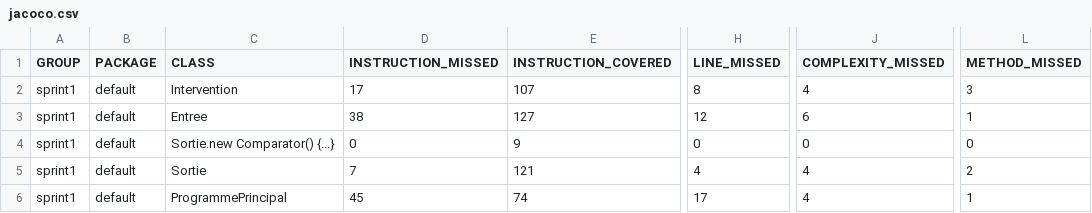
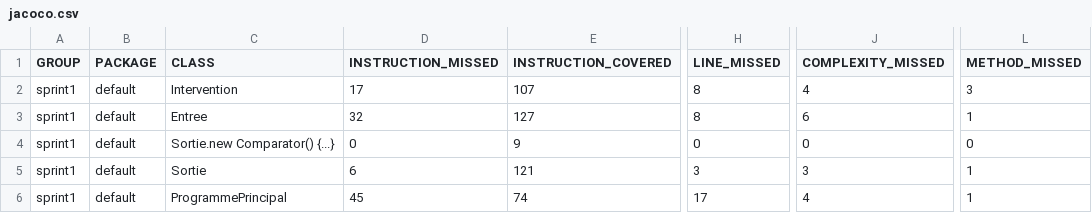
Before and after one commit to NadiaIdrissa/sprint1, a CSV file: target/site/jacoco/jacoco.csv, drawn as a sheet; only a part is shown, gaps mark what is left out; the diff names each change by its address in the sheet, - before the commit and + after, or states it on an @@ line.

```diff
--- a/target/site/jacoco/jacoco.csv
+++ b/target/site/jacoco/jacoco.csv
-D3 (INSTRUCTION_MISSED): 38
+D3 (INSTRUCTION_MISSED): 32
-H3 (LINE_MISSED): 12
+H3 (LINE_MISSED): 8
-D5 (INSTRUCTION_MISSED): 7
+D5 (INSTRUCTION_MISSED): 6
-H5 (LINE_MISSED): 4
+H5 (LINE_MISSED): 3
-J5 (COMPLEXITY_MISSED): 4
+J5 (COMPLEXITY_MISSED): 3
-L5 (METHOD_MISSED): 2
+L5 (METHOD_MISSED): 1
```
Also changed, not shown: 27 other files.
